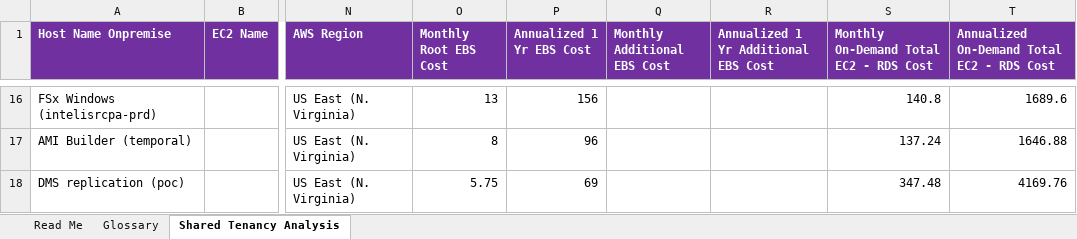
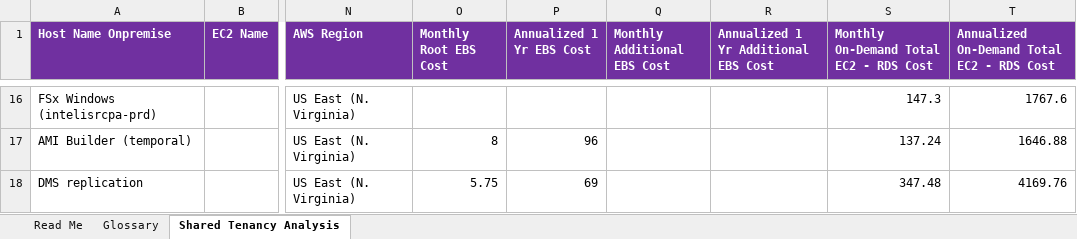
Before and after one commit to elocuente12-cpu/tco-bussines-case, an Excel workbook: Ambiente Productivo/Lift-and-Shift - 18 Servers/analysis_TCO.xlsx, sheet Shared Tenancy Analysis, drawn as a sheet; only a part is shown, gaps mark what is left out; values as stored, in another font and other column widths than the file's, no borders; the diff covers the shown part only; the diff names each change by its address in the sheet, - before the commit and + after, or states it on an @@ line.

```diff
--- a/Ambiente Productivo/Lift-and-Shift - 18 Servers/analysis_TCO.xlsx (sheet Shared Tenancy Analysis)
+++ b/Ambiente Productivo/Lift-and-Shift - 18 Servers/analysis_TCO.xlsx (sheet Shared Tenancy Analysis)
-O16 (Monthly Root EBS Cost): 13
+O16 (Monthly Root EBS Cost): (empty)
-P16 (Annualized 1 Yr EBS Cost): 156
+P16 (Annualized 1 Yr EBS Cost): (empty)
-S16: 140.8
+S16: 147.3
-T16: 1689.6
+T16: 1767.6
-A18 (Host Name Onpremise): DMS replication (poc)
+A18 (Host Name Onpremise): DMS replication
```
Also changed, not shown: 98 edited cells elsewhere in this sheet, formulas that keep their value.
